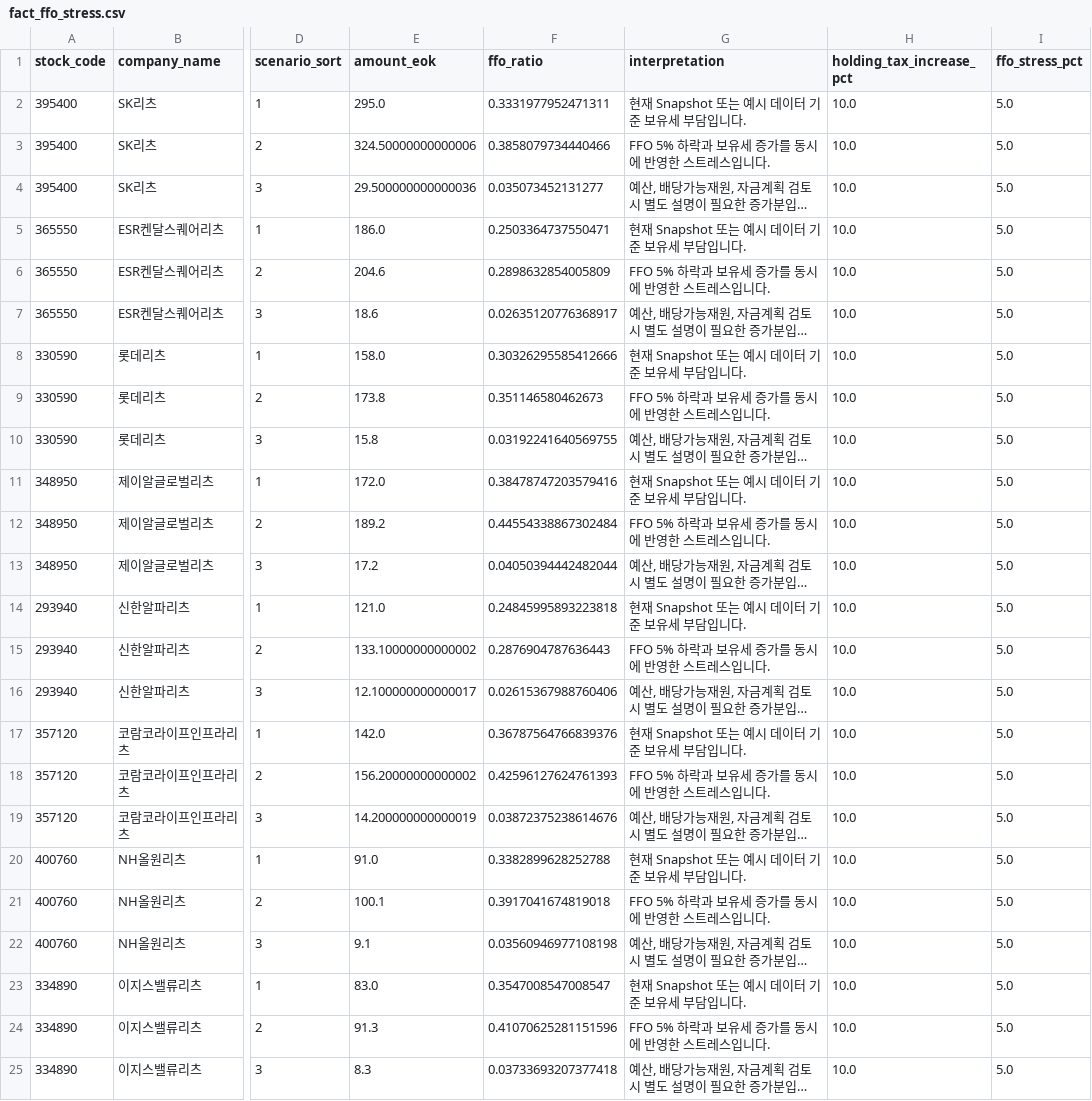
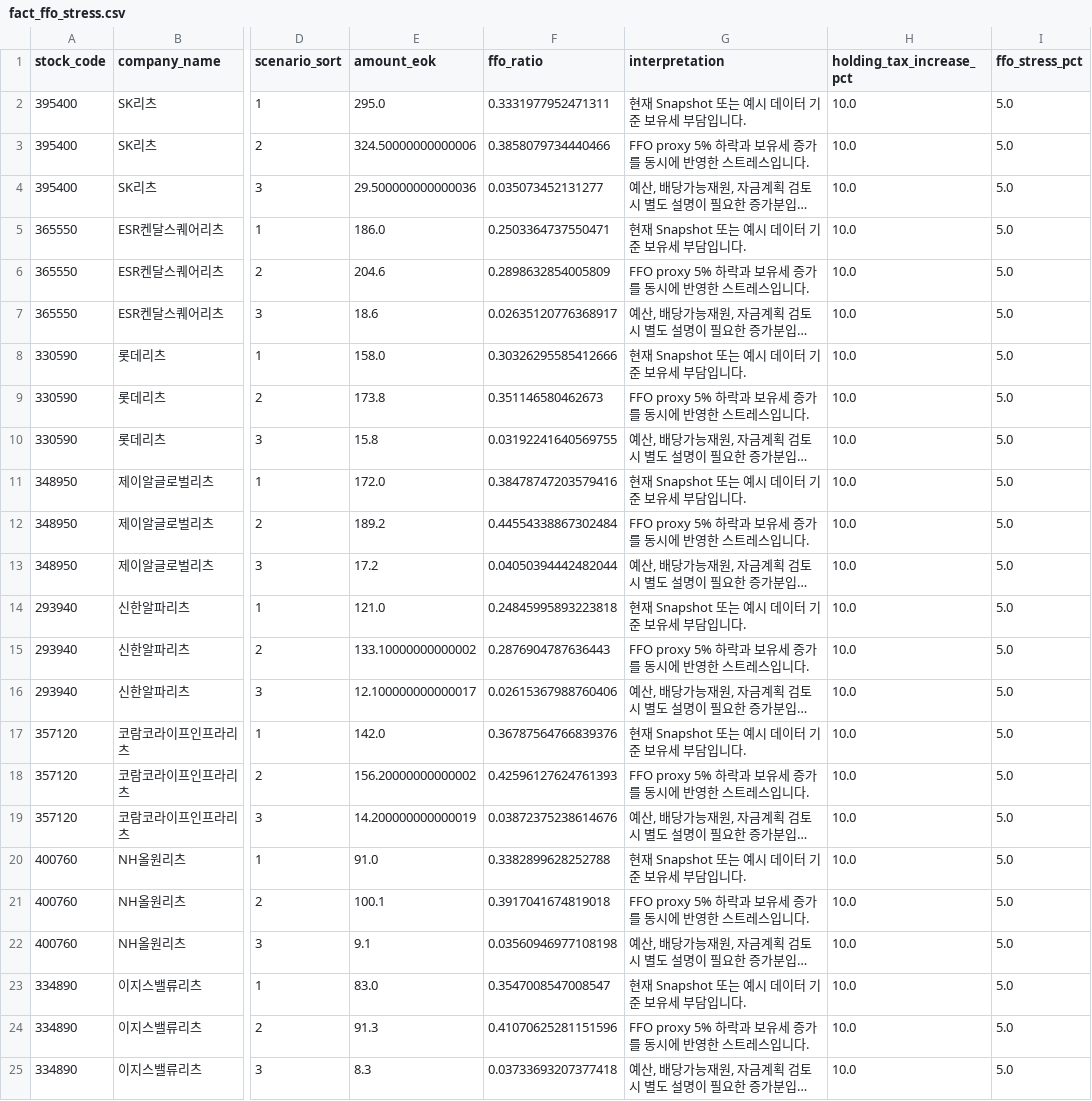
Before and after one commit to hahnjune0118/k-reit-risk-intelligence-platform, a CSV file: powerbi/exports/fact_ffo_stress.csv, drawn as a sheet; only a part is shown, gaps mark what is left out; long unchanged cells end in …; the diff names each change by its address in the sheet, - before the commit and + after, or states it on an @@ line.

```diff
--- a/powerbi/exports/fact_ffo_stress.csv
+++ b/powerbi/exports/fact_ffo_stress.csv
-G3 (interpretation): FFO 5% 하락과 보유세 증가를 동시에 반영한 스트레스입니다.
+G3 (interpretation): FFO proxy 5% 하락과 보유세 증가를 동시에 반영한 스트레스입니다.
-G6 (interpretation): FFO 5% 하락과 보유세 증가를 동시에 반영한 스트레스입니다.
+G6 (interpretation): FFO proxy 5% 하락과 보유세 증가를 동시에 반영한 스트레스입니다.
-G9 (interpretation): FFO 5% 하락과 보유세 증가를 동시에 반영한 스트레스입니다.
+G9 (interpretation): FFO proxy 5% 하락과 보유세 증가를 동시에 반영한 스트레스입니다.
-G12 (interpretation): FFO 5% 하락과 보유세 증가를 동시에 반영한 스트레스입니다.
+G12 (interpretation): FFO proxy 5% 하락과 보유세 증가를 동시에 반영한 스트레스입니다.
-G15 (interpretation): FFO 5% 하락과 보유세 증가를 동시에 반영한 스트레스입니다.
+G15 (interpretation): FFO proxy 5% 하락과 보유세 증가를 동시에 반영한 스트레스입니다.
-G18 (interpretation): FFO 5% 하락과 보유세 증가를 동시에 반영한 스트레스입니다.
+G18 (interpretation): FFO proxy 5% 하락과 보유세 증가를 동시에 반영한 스트레스입니다.
-G21 (interpretation): FFO 5% 하락과 보유세 증가를 동시에 반영한 스트레스입니다.
+G21 (interpretation): FFO proxy 5% 하락과 보유세 증가를 동시에 반영한 스트레스입니다.
-G24 (interpretation): FFO 5% 하락과 보유세 증가를 동시에 반영한 스트레스입니다.
+G24 (interpretation): FFO proxy 5% 하락과 보유세 증가를 동시에 반영한 스트레스입니다.
```
Also changed, not shown: powerbi/exports/fact_tax_bridge.csv, powerbi/exports/fact_tax_issue.csv, 45 other files.
